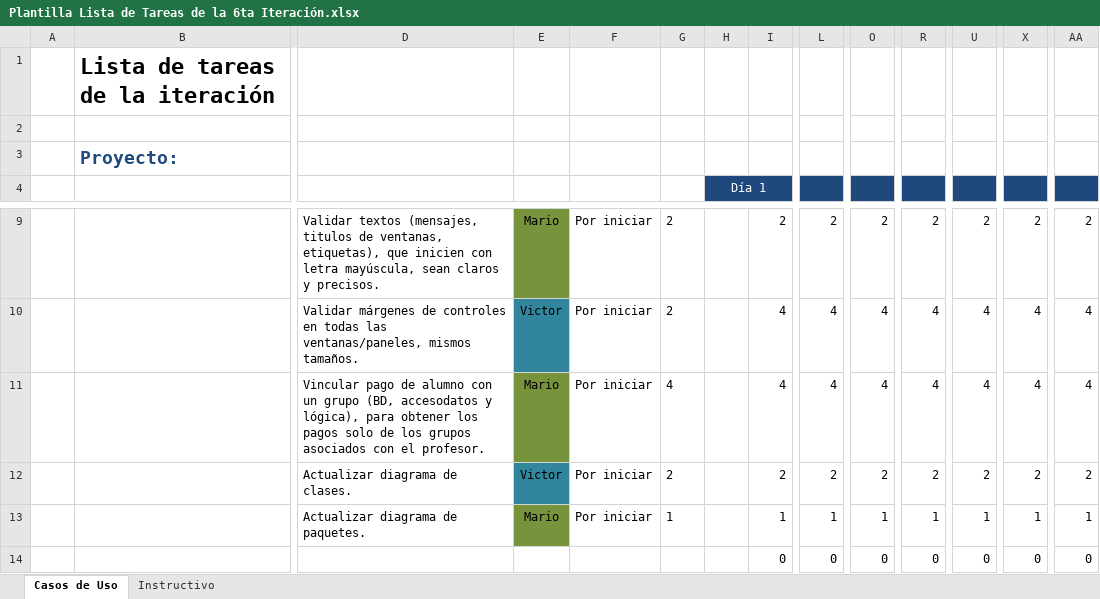
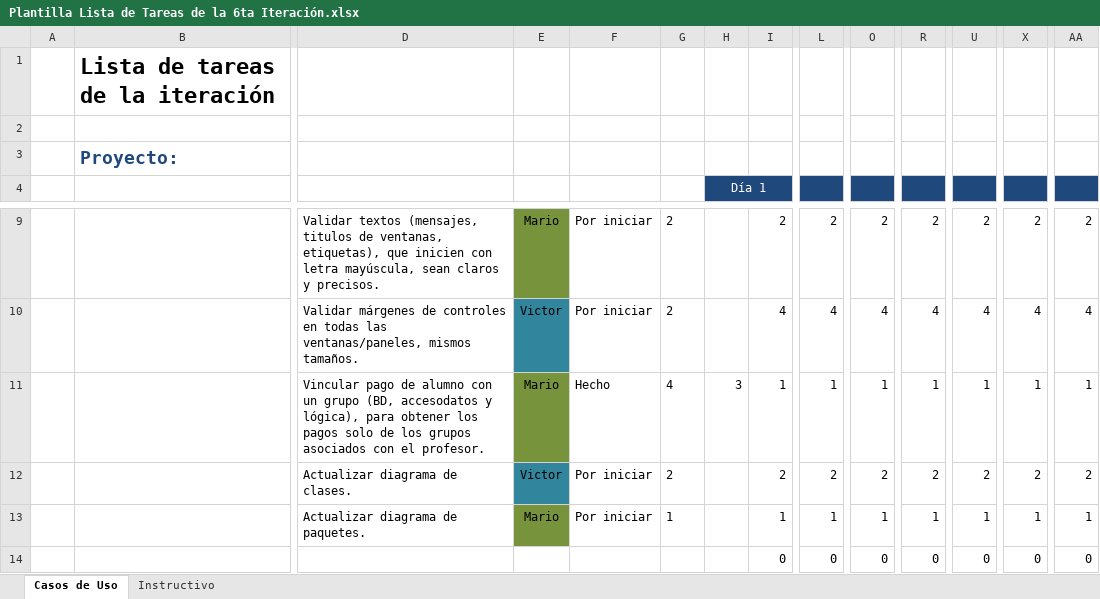
Before and after one commit to Senzho/DesarrolloSoftwareISO, an Excel workbook: Plantillas/Plantilla Lista de Tareas de la 6ta Iteración.xlsx, sheet Casos de Uso, drawn as a sheet; only a part is shown, gaps mark what is left out; values as stored, in another font and other column widths than the file's, no borders; removed rows and columns are numbered as before the commit, all else as after; rows hold the shown columns only; the diff names each change by its address in the sheet, - before the commit and + after, or states it on an @@ line.

Commit message:
Registro de pago de alumno con id de profesor.
Se implementa (o corrige) el caso de uso registrar pago de alumno, se guarda un profesor con un id y se muestre solo los pagos registrados en un grupo a un profesor.

```diff
--- a/Plantillas/Plantilla Lista de Tareas de la 6ta Iteración.xlsx (sheet Casos de Uso)
+++ b/Plantillas/Plantilla Lista de Tareas de la 6ta Iteración.xlsx (sheet Casos de Uso)
-row 11:  |  | Vincular pago de alumno con un grupo (BD, accesodatos y lógica), para obtener los pagos solo de los grupos asociados con el profesor. | Mario | Por iniciar | 4 |  | 4 | 4 | 4 | 4 | 4 | 4 | 4
+row 11:  |  | Vincular pago de alumno con un grupo (BD, accesodatos y lógica), para obtener los pagos solo de los grupos asociados con el profesor. | Mario | Hecho | 4 | 3 | 1 | 1 | 1 | 1 | 1 | 1 | 1
```
Also changed, not shown: 12 other files.
